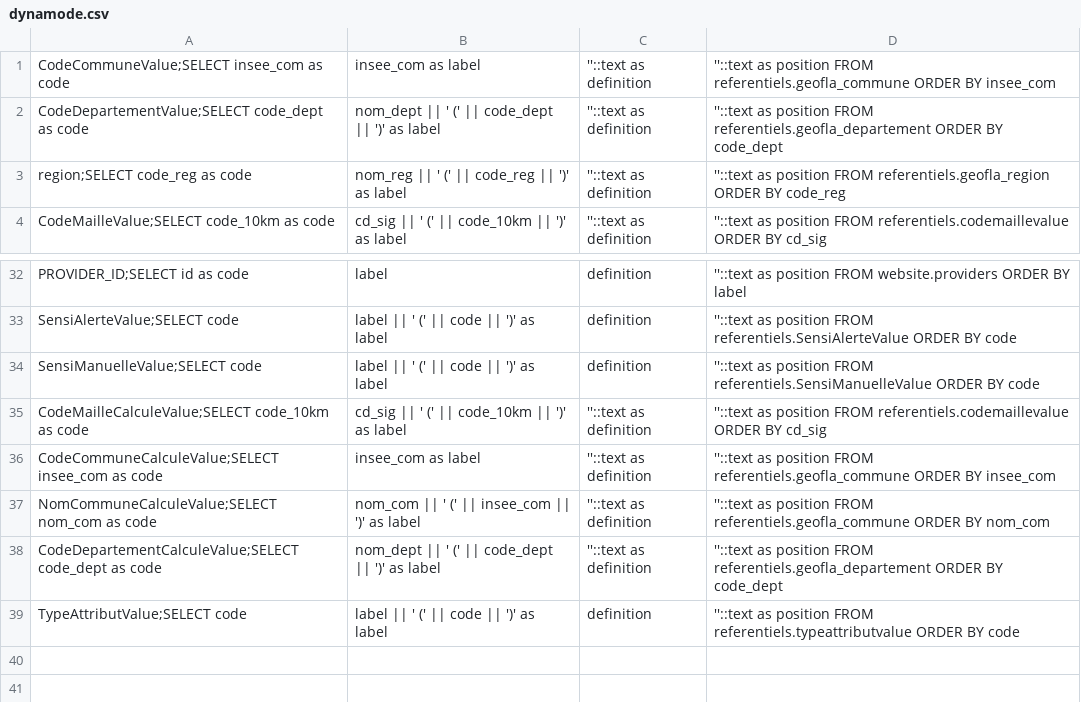
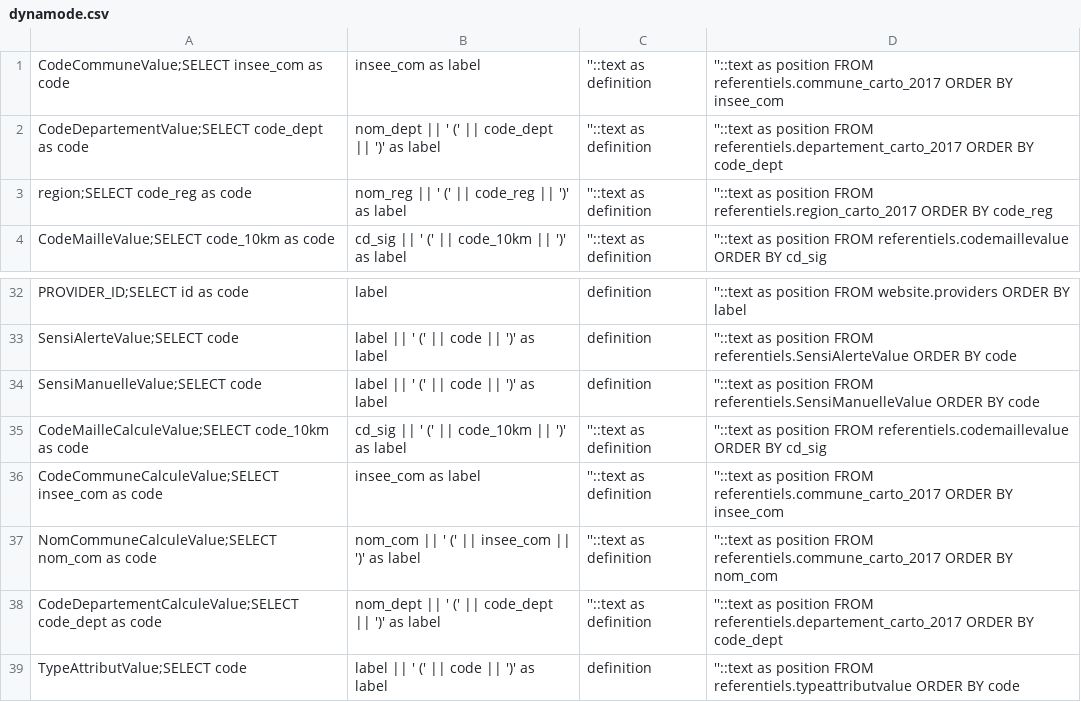
Before and after one commit to SINP-GINCO/ginco, a CSV file: database/init/metadata/dynamode.csv, drawn as a sheet; only a part is shown, gaps mark what is left out.

Commit message:
#1125: Update dynamode with admin express 2017

```diff
--- a/database/init/metadata/dynamode.csv
+++ b/database/init/metadata/dynamode.csv
@@ -1,4 +1,4 @@
-CodeCommuneValue;SELECT insee_com as code, insee_com as label, ''::text as definition, ''::text as position FROM referentiels.geofla_commune ORDER BY insee_com
-CodeDepartementValue;SELECT code_dept as code, nom_dept || ' (' || code_dept || ')' as label, ''::text as definition, ''::text as position FROM referentiels.geofla_departement ORDER BY code_dept
-region;SELECT code_reg as code, nom_reg || ' (' || code_reg || ')' as label, ''::text as definition, ''::text as position FROM referentiels.geofla_region ORDER BY code_reg
+CodeCommuneValue;SELECT insee_com as code, insee_com as label, ''::text as definition, ''::text as position FROM referentiels.commune_carto_2017 ORDER BY insee_com
+CodeDepartementValue;SELECT code_dept as code, nom_dept || ' (' || code_dept || ')' as label, ''::text as definition, ''::text as position FROM referentiels.departement_carto_2017 ORDER BY code_dept
+region;SELECT code_reg as code, nom_reg || ' (' || code_reg || ')' as label, ''::text as definition, ''::text as position FROM referentiels.region_carto_2017 ORDER BY code_reg
 CodeMailleValue;SELECT code_10km as code, cd_sig || ' (' || code_10km || ')' as label, ''::text as definition, ''::text as position FROM referentiels.codemaillevalue ORDER BY cd_sig
@@ -35,5 +35,5 @@ SensiManuelleValue;SELECT code, label || ' (' || code || ')' as label, definitio
 CodeMailleCalculeValue;SELECT code_10km as code, cd_sig || ' (' || code_10km || ')' as label, ''::text as definition, ''::text as position FROM referentiels.codemaillevalue ORDER BY cd_sig
-CodeCommuneCalculeValue;SELECT insee_com as code, insee_com as label, ''::text as definition, ''::text as position FROM referentiels.geofla_commune ORDER BY insee_com
-NomCommuneCalculeValue;SELECT nom_com as code, nom_com || ' (' || insee_com || ')' as label, ''::text as definition, ''::text as position FROM referentiels.geofla_commune ORDER BY nom_com
-CodeDepartementCalculeValue;SELECT code_dept as code, nom_dept || ' (' || code_dept || ')' as label, ''::text as definition, ''::text as position FROM referentiels.geofla_departement ORDER BY code_dept
+CodeCommuneCalculeValue;SELECT insee_com as code, insee_com as label, ''::text as definition, ''::text as position FROM referentiels.commune_carto_2017 ORDER BY insee_com
+NomCommuneCalculeValue;SELECT nom_com as code, nom_com || ' (' || insee_com || ')' as label, ''::text as definition, ''::text as position FROM referentiels.commune_carto_2017 ORDER BY nom_com
+CodeDepartementCalculeValue;SELECT code_dept as code, nom_dept || ' (' || code_dept || ')' as label, ''::text as definition, ''::text as position FROM referentiels.departement_carto_2017 ORDER BY code_dept
 TypeAttributValue;SELECT code, label || ' (' || code || ')' as label, definition, ''::text as position FROM referentiels.typeattributvalue ORDER BY code
```
Also changed, not shown: 1 other file.
